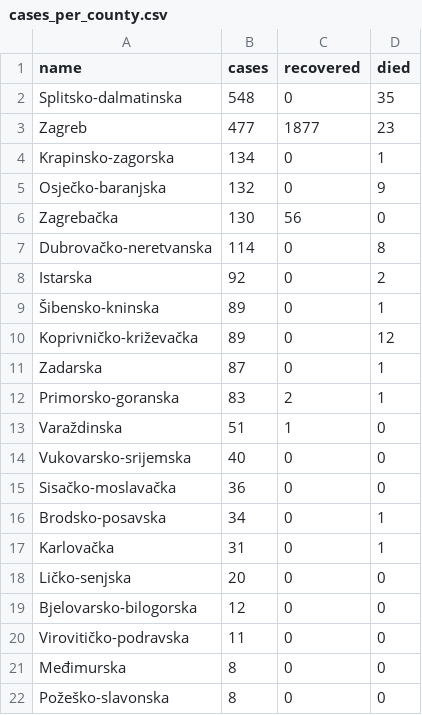
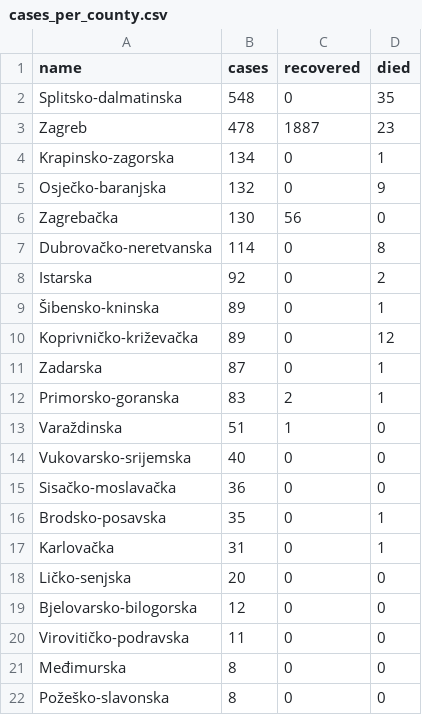
Before and after one commit to tonivrbic/covid-19-croatia, a CSV file: generated/cases_per_county.csv, drawn as a sheet.

```diff
--- a/generated/cases_per_county.csv
+++ b/generated/cases_per_county.csv
@@ -2,3 +2,3 @@ name,cases,recovered,died
 Splitsko-dalmatinska,548,0,35
-Zagreb,477,1877,23
+Zagreb,478,1887,23
 Krapinsko-zagorska,134,0,1
@@ -15,3 +15,3 @@ Vukovarsko-srijemska,40,0,0
 Sisačko-moslavačka,36,0,0
-Brodsko-posavska,34,0,1
+Brodsko-posavska,35,0,1
 Karlovačka,31,0,1
```
Also changed, not shown: covid_hr.csv, generated/cases_per_day.csv, 5 other files.
